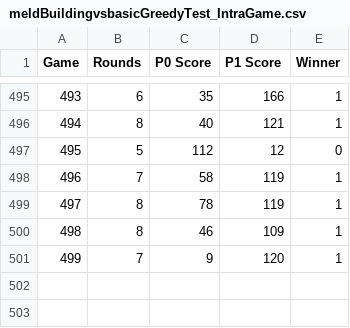
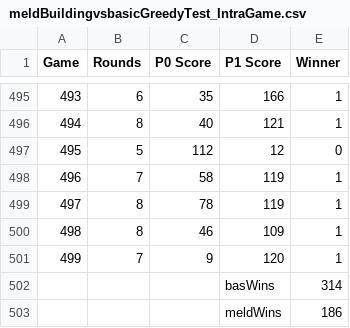
Before and after one commit to Project2-1Group4/GinRummy, a CSV file: ResultsToAnalyze/basicVSMeldBuilding/meldBuildingvsbasicGreedyTest_IntraGame.csv, drawn as a sheet; only a part is shown, gaps mark what is left out; the diff names each change by its address in the sheet, - before the commit and + after, or states it on an @@ line.

```diff
--- a/ResultsToAnalyze/basicVSMeldBuilding/meldBuildingvsbasicGreedyTest_IntraGame.csv
+++ b/ResultsToAnalyze/basicVSMeldBuilding/meldBuildingvsbasicGreedyTest_IntraGame.csv
+row 502:  |  |  | basWins | 314
+row 503:  |  |  | meldWins | 186
```
Also changed, not shown: ResultsToAnalyze/basicVSMeldBuilding/basicGreedyTestvsmeldBuilding_IntraGame.csv, 30 other files.
